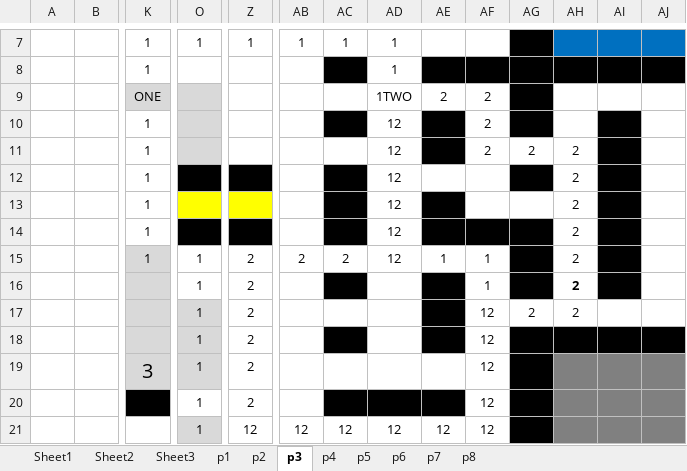
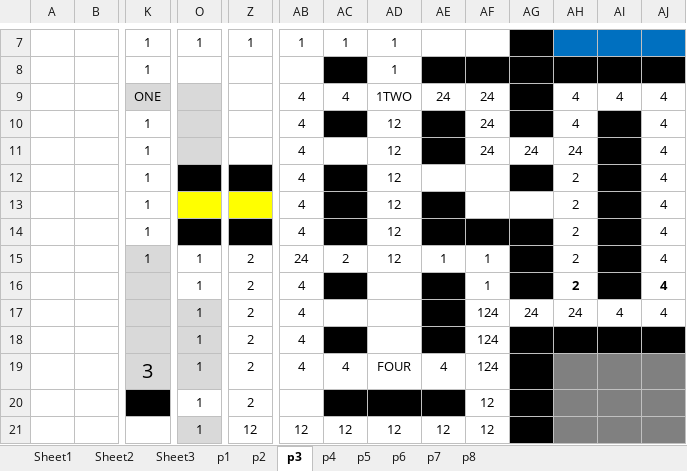
Before and after one commit to mathewjose47/DoOrDie, an Excel workbook: map .xlsx, sheet p3, drawn as a sheet; only a part is shown, gaps mark what is left out; values as stored, in another font and other column widths than the file's, no borders; removed rows and columns are numbered as before the commit, all else as after; rows hold the shown columns only; the diff names each change by its address in the sheet, - before the commit and + after, or states it on an @@ line.

```diff
--- a/map .xlsx (sheet p3)
+++ b/map .xlsx (sheet p3)
-row 9:  |  | ONE |  |  |  |  | 1TWO | 2 | 2
-row 10:  |  | 1 |  |  |  |  | 12 |  | 2
-row 11:  |  | 1 |  |  |  |  | 12 |  | 2 | 2 | 2
+row 9:  |  | ONE |  |  | 4 | 4 | 1TWO | 24 | 24 |  | 4 | 4 | 4
+row 10:  |  | 1 |  |  | 4 |  | 12 |  | 24 |  | 4 |  | 4
+row 11:  |  | 1 |  |  | 4 |  | 12 |  | 24 | 24 | 24 |  | 4
-AB12:AB14: (empty)
+AB12:AB14: 4
-AJ12:AJ16: (empty)
+AJ12:AJ16: 4
-AB15: 2
+AB15: 24
-AB16: (empty)
+AB16: 4
-row 17:  |  |  | 1 | 2 |  |  |  |  | 12 | 2 | 2
-row 18:  |  |  | 1 | 2 |  |  |  |  | 12
-row 19:  |  | 3 | 1 | 2 |  |  |  |  | 12
+row 17:  |  |  | 1 | 2 | 4 |  |  |  | 124 | 24 | 24 | 4 | 4
+row 18:  |  |  | 1 | 2 | 4 |  |  |  | 124
+row 19:  |  | 3 | 1 | 2 | 4 | 4 | FOUR | 4 | 124
```
Also changed, not shown: sheet p4, sheet p2, sheet p5.
